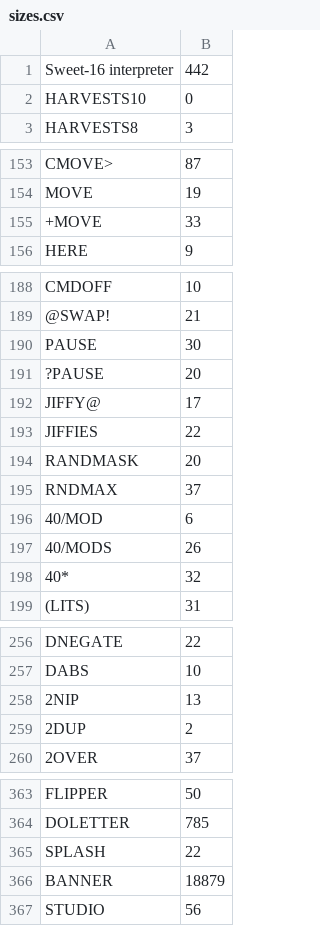
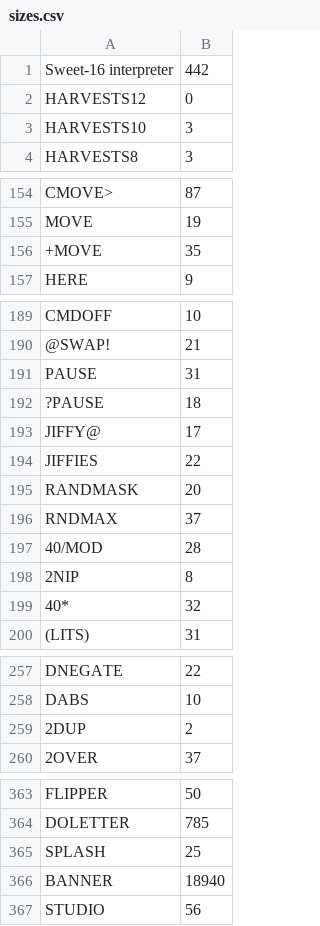
Before and after one commit to chitselb/pettil, a CSV file: docs/sizes.csv, drawn as a sheet; only a part is shown, gaps mark what is left out; the diff covers the shown part only.

```diff
--- a/docs/sizes.csv
+++ b/docs/sizes.csv
@@ -1,3 +1,4 @@
 Sweet-16 interpreter,442
-HARVESTS10,0
+HARVESTS12,0
+HARVESTS10,3
 HARVESTS8,3
@@ -154,3 +155,3 @@ CMOVE>,87
 MOVE,19
-+MOVE,33
++MOVE,35
 HERE,9
@@ -189,4 +190,4 @@ CMDOFF,10
 @SWAP!,21
-PAUSE,30
-?PAUSE,20
+PAUSE,31
+?PAUSE,18
 JIFFY@,17
@@ -195,4 +196,4 @@ RANDMASK,20
 RNDMAX,37
-40/MOD,6
-40/MODS,26
+40/MOD,28
+2NIP,8
 40*,32
@@ -257,3 +258,2 @@ DNEGATE,22
 DABS,10
-2NIP,13
 2DUP,2
@@ -364,4 +364,4 @@ FLIPPER,50
 DOLETTER,785
-SPLASH,22
-BANNER,18879
+SPLASH,25
+BANNER,18940
 STUDIO,56
```
Also changed, not shown: 5 edited cells elsewhere in this file, 5 other files.
